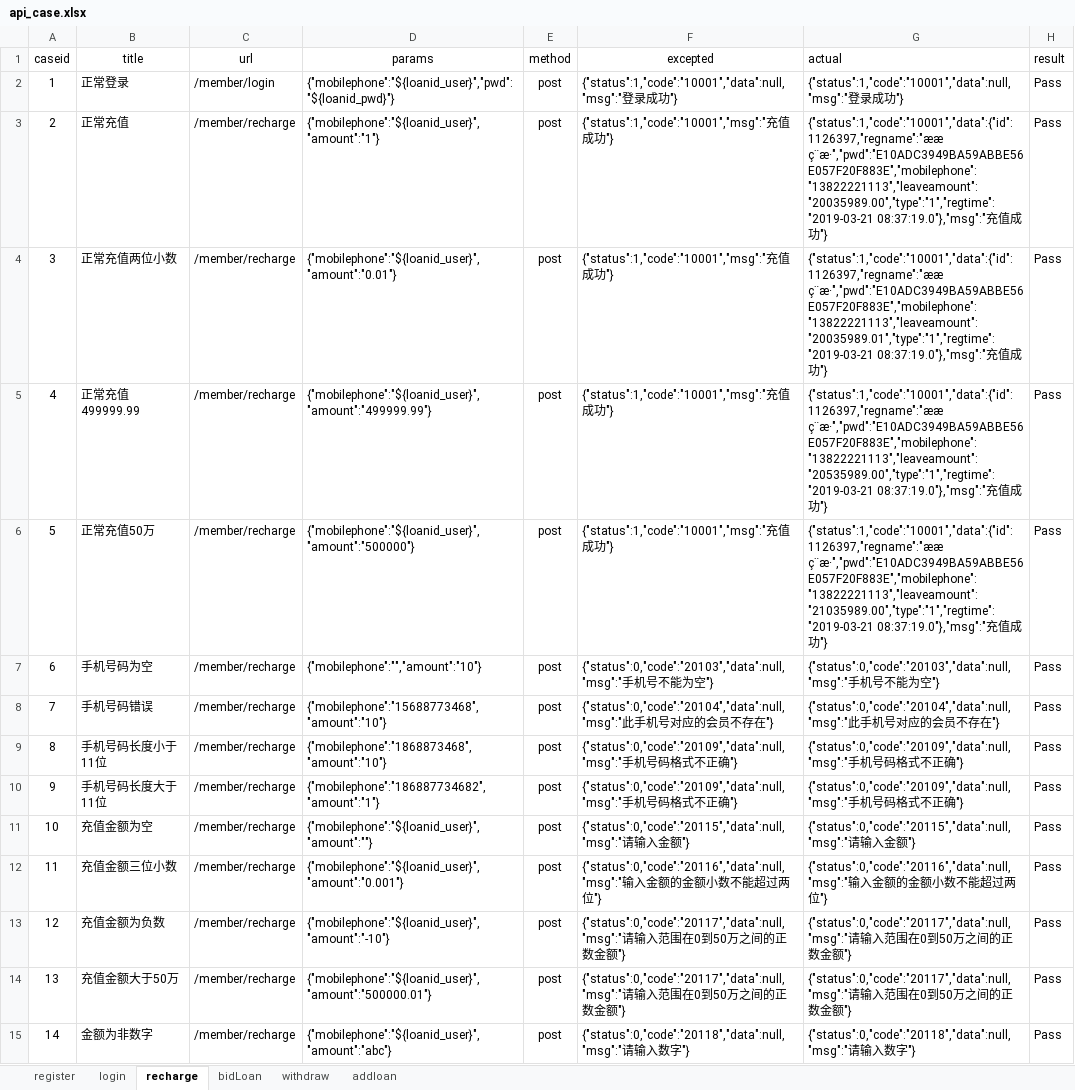
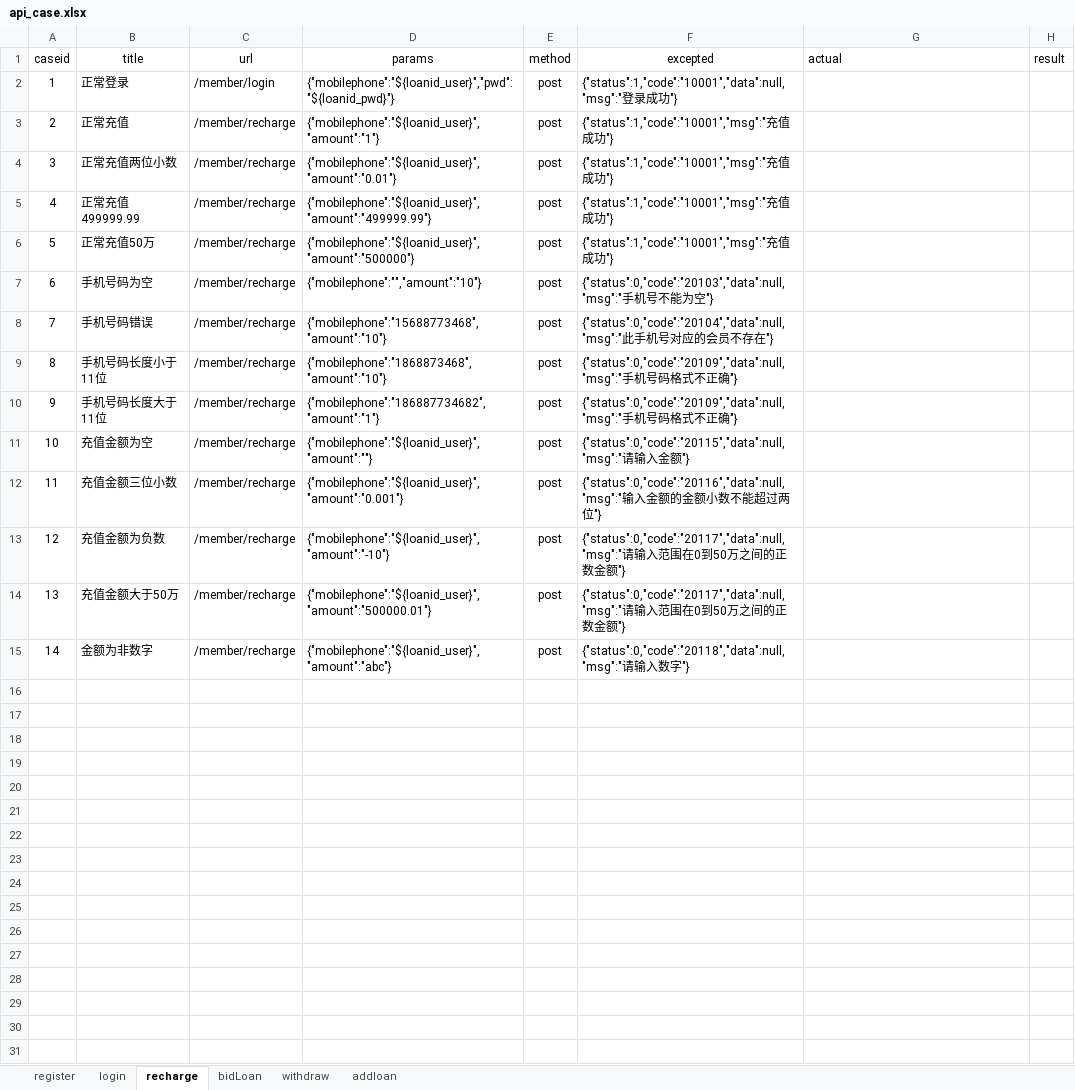
Before and after one commit to zjunbin/api_testing, an Excel workbook: datas/api_case.xlsx, sheet recharge, drawn as a sheet; values as stored, in another font and other column widths than the file's, no borders; the diff names each change by its address in the sheet, - before the commit and + after, or states it on an @@ line.

```diff
--- a/datas/api_case.xlsx (sheet recharge)
+++ b/datas/api_case.xlsx (sheet recharge)
-G2 (actual): {"status":1,"code":"10001","data":null,"msg":"登录成功"}
+G2 (actual): (empty)
-H2:H15 (result): Pass
+H2:H15 (result): (empty)
-G3 (actual): {"status":1,"code":"10001","data":{"id":1126397,"regname":"ææ ç¨æ·","pwd":"E10ADC3949BA59ABBE56E057F20F883E","mobilephone":"13822221113","leaveamount":"20035989.00","type":"1","regtime":"2019-03-21 08:37:19.0"},"msg":"充值成功"}
+G3 (actual): (empty)
-G4 (actual): {"status":1,"code":"10001","data":{"id":1126397,"regname":"ææ ç¨æ·","pwd":"E10ADC3949BA59ABBE56E057F20F883E","mobilephone":"13822221113","leaveamount":"20035989.01","type":"1","regtime":"2019-03-21 08:37:19.0"},"msg":"充值成功"}
+G4 (actual): (empty)
-G5 (actual): {"status":1,"code":"10001","data":{"id":1126397,"regname":"ææ ç¨æ·","pwd":"E10ADC3949BA59ABBE56E057F20F883E","mobilephone":"13822221113","leaveamount":"20535989.00","type":"1","regtime":"2019-03-21 08:37:19.0"},"msg":"充值成功"}
+G5 (actual): (empty)
-G6 (actual): {"status":1,"code":"10001","data":{"id":1126397,"regname":"ææ ç¨æ·","pwd":"E10ADC3949BA59ABBE56E057F20F883E","mobilephone":"13822221113","leaveamount":"21035989.00","type":"1","regtime":"2019-03-21 08:37:19.0"},"msg":"充值成功"}
+G6 (actual): (empty)
-G7 (actual): {"status":0,"code":"20103","data":null,"msg":"手机号不能为空"}
+G7 (actual): (empty)
-G8 (actual): {"status":0,"code":"20104","data":null,"msg":"此手机号对应的会员不存在"}
+G8 (actual): (empty)
-G9:G10 (actual): {"status":0,"code":"20109","data":null,"msg":"手机号码格式不正确"}
+G9:G10 (actual): (empty)
-G11 (actual): {"status":0,"code":"20115","data":null,"msg":"请输入金额"}
+G11 (actual): (empty)
-G12 (actual): {"status":0,"code":"20116","data":null,"msg":"输入金额的金额小数不能超过两位"}
+G12 (actual): (empty)
-G13:G14 (actual): {"status":0,"code":"20117","data":null,"msg":"请输入范围在0到50万之间的正数金额"}
+G13:G14 (actual): (empty)
-G15 (actual): {"status":0,"code":"20118","data":null,"msg":"请输入数字"}
+G15 (actual): (empty)
```
Also changed, not shown: sheet bidLoan, sheet withdraw, sheet register, sheet login, 11 other files.
